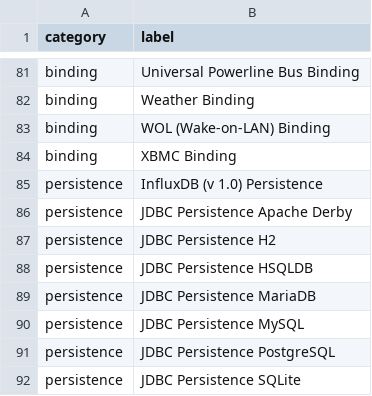
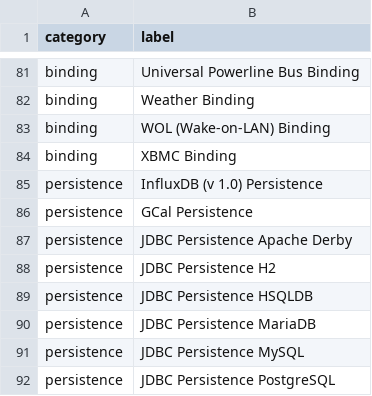
Before and after one commit to openhab/openhab-docs, a CSV file: _data/oh1addons.csv, drawn as a sheet; only a part is shown, gaps mark what is left out; the shorter side is filled out with more unchanged rows.

```diff
--- a/_data/oh1addons.csv
+++ b/_data/oh1addons.csv
@@ -85,2 +85,3 @@ binding,XBMC Binding
 persistence,InfluxDB (v 1.0) Persistence
+persistence,GCal Persistence
 persistence,JDBC Persistence Apache Derby
```
Also changed, not shown: 1 other file.
